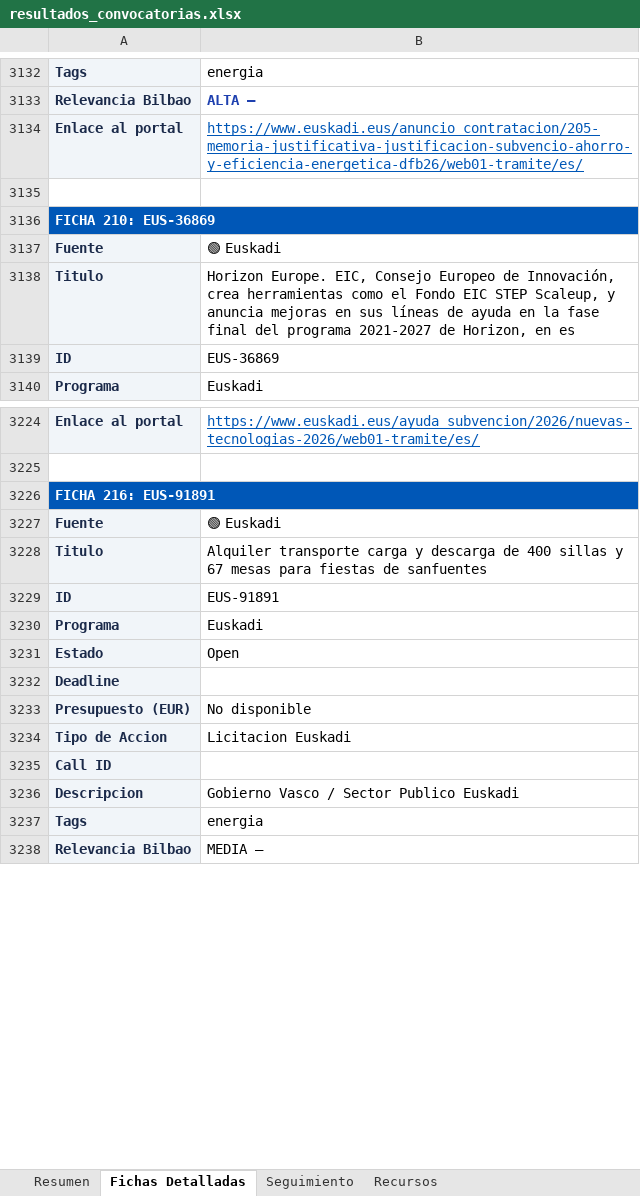
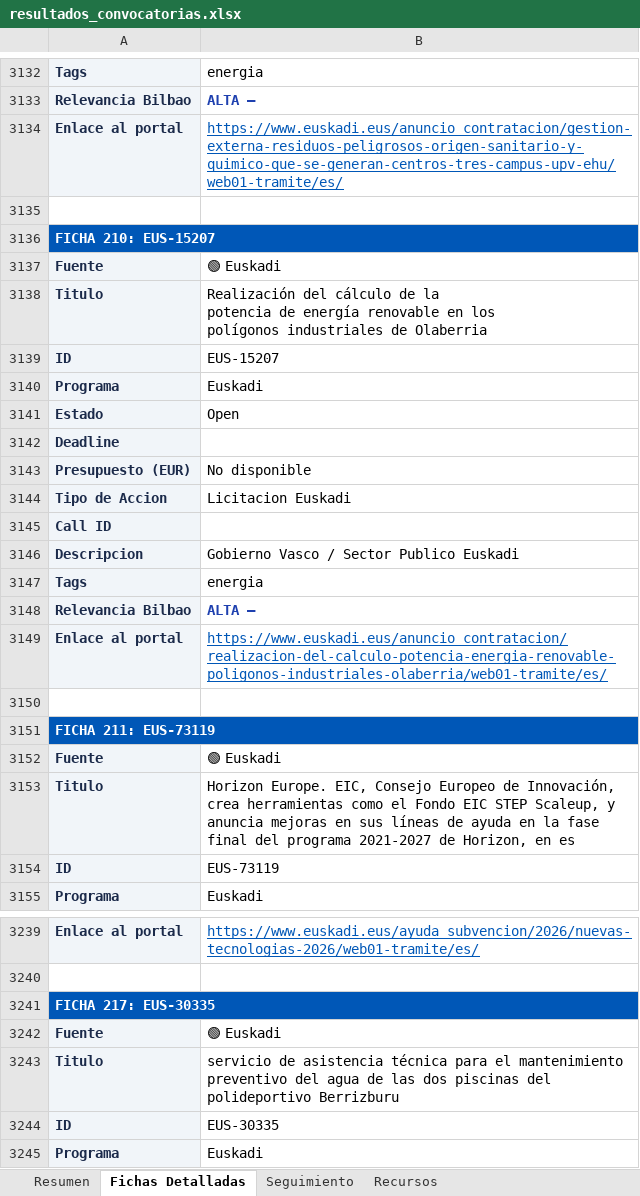
Before and after one commit to haguirre-lab/eu-funding-radar, an Excel workbook: docs/resultados_convocatorias.xlsx, sheet Fichas Detalladas, drawn as a sheet; only a part is shown, gaps mark what is left out; the shorter side is filled out with more unchanged rows; values as stored, in another font and other column widths than the file's, no borders; addresses are those after the commit; ↵ is a line break in a cell; the diff covers the shown part only; the diff names each change by its address in the sheet, - before the commit and + after, or states it on an @@ line.

```diff
--- a/docs/resultados_convocatorias.xlsx (sheet Fichas Detalladas)
+++ b/docs/resultados_convocatorias.xlsx (sheet Fichas Detalladas)
+row 3134: Enlace al portal | https://www.euskadi.eus/anuncio_contratacion/gestion-externa-residuos-peligrosos-origen-sanitario-y-quimico-que-se-generan-centros-tres-campus-upv-ehu/web01-tramite/es/
+row 3135: (empty)
+row 3136: FICHA 210: EUS-15207
@@ row 3287 moved to row 3137: Fuente @@
+row 3138: Titulo | Realización del cálculo de la ↵ potencia de energía renovable en los ↵ polígonos industriales de Olaberria
+row 3139: ID | EUS-15207
@@ row 3275 moved to row 3140: Programa @@
@@ row 3276 moved to row 3141: Estado @@
@@ row 3277 moved to row 3142: Deadline @@
@@ row 3278 moved to row 3143: Presupuesto (EUR) @@
@@ row 3279 moved to row 3144: Tipo de Accion @@
+row 3145: Call ID
@@ row 3281 moved to row 3146: Descripcion @@
@@ row 3282 moved to row 3147: Tags @@
+row 3148: Relevancia Bilbao | ALTA —
-B3149: https://www.euskadi.eus/anuncio_contratacion/205-memoria-justificativa-justificacion-subvencio-ahorro-y-eficiencia-energetica-dfb26/web01-tramite/es/
+B3149: https://www.euskadi.eus/anuncio_contratacion/realizacion-del-calculo-potencia-energia-renovable-poligonos-industriales-olaberria/web01-tramite/es/
-A3151: FICHA 210: EUS-36869
+A3151: FICHA 211: EUS-73119
-B3154: EUS-36869
+B3154: EUS-73119
-A3241: FICHA 216: EUS-91891
+A3241: FICHA 217: EUS-30335
-B3243: Alquiler transporte carga y descarga de 400 sillas y 67 mesas para fiestas de sanfuentes
+B3243: servicio de asistencia técnica para el mantenimiento preventivo del agua de las dos piscinas del polideportivo Berrizburu
-B3244: EUS-91891
+B3244: EUS-30335
```
Also changed, not shown: 15 added rows, 22 removed rows, 45 moved rows and 185 edited cells elsewhere in this sheet, sheet Resumen, sheet Seguimiento, 3 other files.
